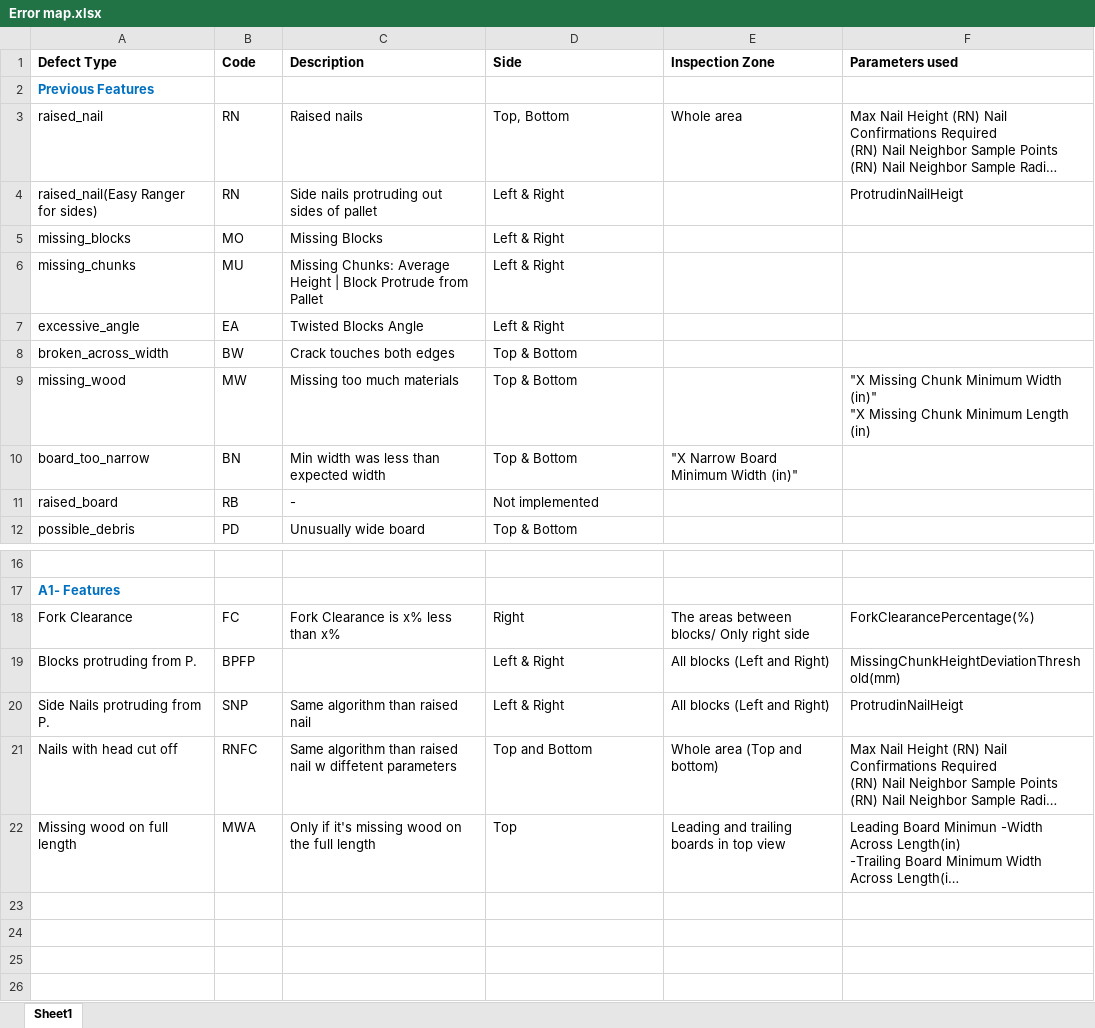
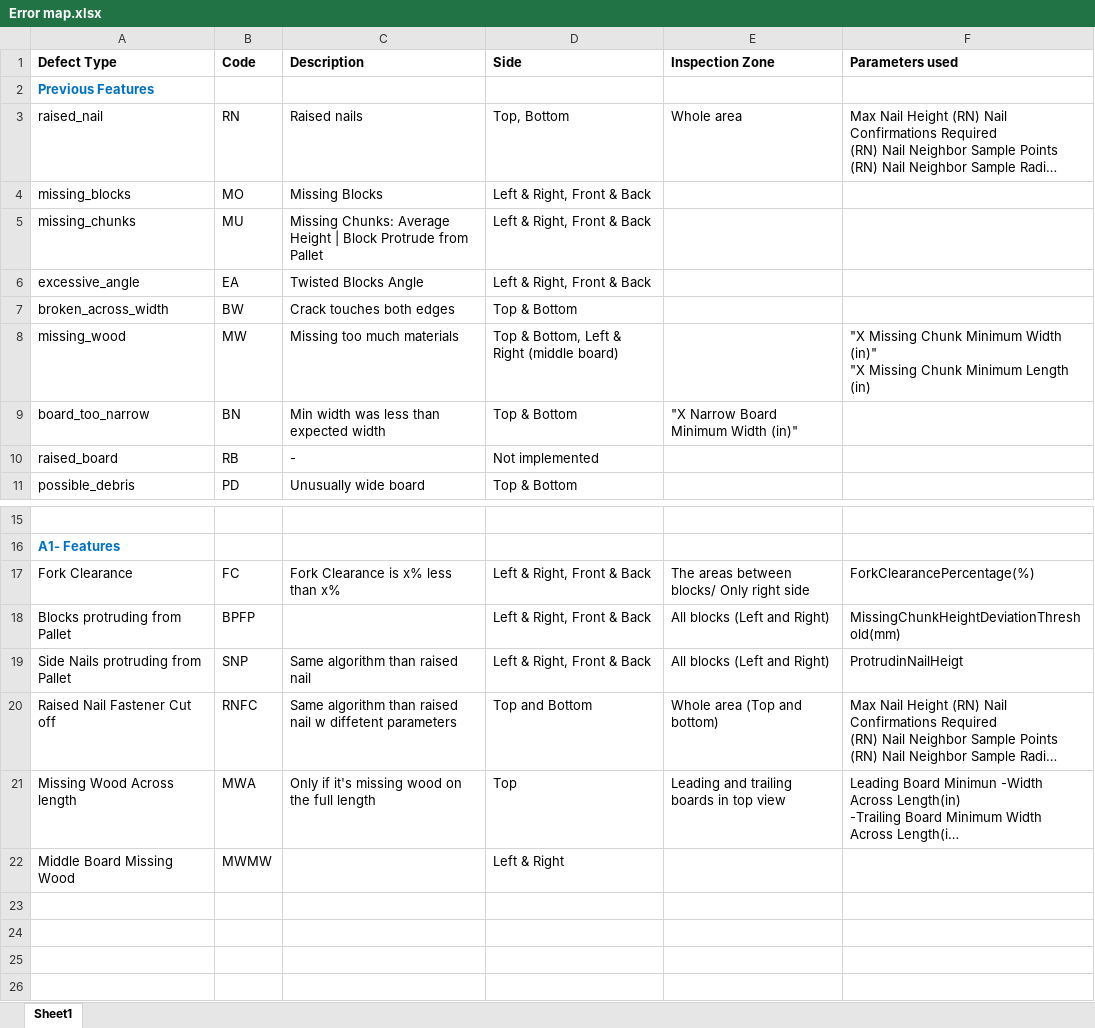
Before and after one commit to RomanIbarra/PalletCheckWalmart, an Excel workbook: Documentation/Error map.xlsx, sheet Sheet1, drawn as a sheet; only a part is shown, gaps mark what is left out; the shorter side is filled out with more unchanged rows; long unchanged cells end in …; values as stored, in another font and other column widths than the file's, no borders; removed rows and columns are numbered as before the commit, all else as after; the diff names each change by its address in the sheet, - before the commit and + after, or states it on an @@ line.

Commit message:
Defects list

```diff
--- a/Documentation/Error map.xlsx (sheet Sheet1)
+++ b/Documentation/Error map.xlsx (sheet Sheet1)
-row 4: raised_nail(Easy Ranger for sides) | RN | Side nails protruding out sides of pallet | Left & Right |  | ProtrudinNailHeigt
-D4:D6 (Side): Left & Right
+D4:D6 (Side): Left & Right, Front & Back
-D8 (Side): Top & Bottom
+D8 (Side): Top & Bottom, Left & Right (middle board)
-D17 (Side): Right
+D17 (Side): Left & Right, Front & Back
-A18 (Defect Type): Blocks protruding from P.
+A18 (Defect Type): Blocks protruding from Pallet
-D18:D19 (Side): Left & Right
+D18:D19 (Side): Left & Right, Front & Back
-A19 (Defect Type): Side Nails protruding from P.
+A19 (Defect Type): Side Nails protruding from Pallet
-A20 (Defect Type): Nails with head cut off
+A20 (Defect Type): Raised Nail Fastener Cut off
-A21 (Defect Type): Missing wood on full length
+A21 (Defect Type): Missing Wood Across length
-row 22: (empty)
+row 22: Middle Board Missing Wood | MWMW |  | Left & Right
```
Also changed, not shown: 4 other files.
